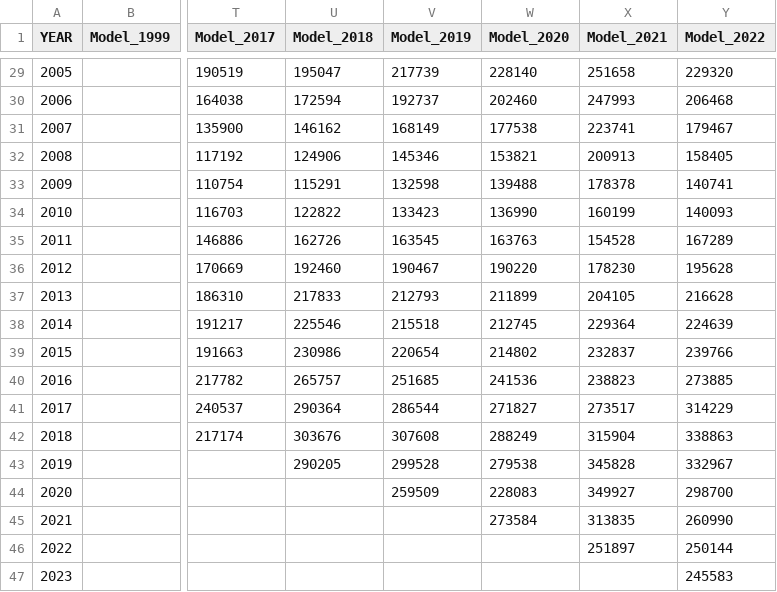
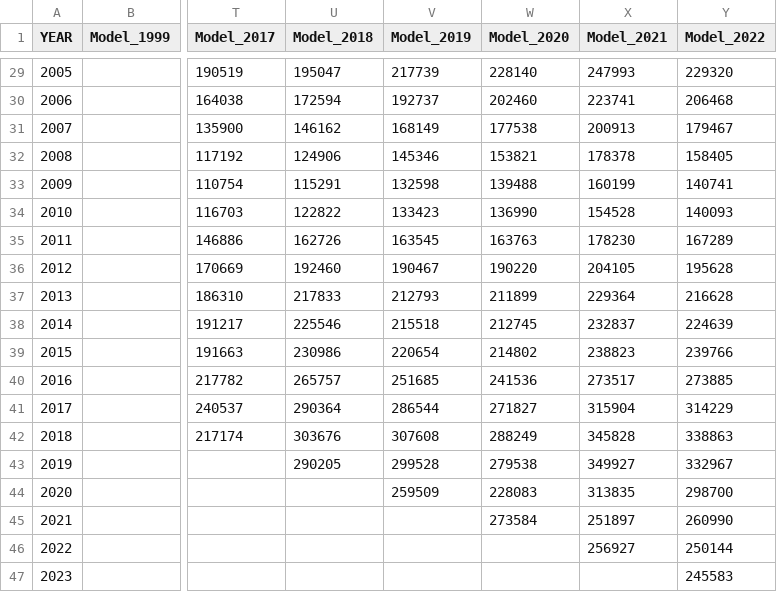
Before and after one commit to afsc-assessments/EBS_PCOD, a CSV file: 2022_ASSESSMENT/NOVEMBER_MODELS/FIGURES/OTHER/OLD_SPAWNING_BIOMASS.csv, drawn as a sheet; only a part is shown, gaps mark what is left out; the diff covers the shown part only; the diff names each change by its address in the sheet, - before the commit and + after, or states it on an @@ line.

```diff
--- a/2022_ASSESSMENT/NOVEMBER_MODELS/FIGURES/OTHER/OLD_SPAWNING_BIOMASS.csv
+++ b/2022_ASSESSMENT/NOVEMBER_MODELS/FIGURES/OTHER/OLD_SPAWNING_BIOMASS.csv
-X29 (Model_2021): 251658
+X29 (Model_2021): 247993
-X30 (Model_2021): 247993
+X30 (Model_2021): 223741
-X31 (Model_2021): 223741
+X31 (Model_2021): 200913
-X32 (Model_2021): 200913
+X32 (Model_2021): 178378
-X33 (Model_2021): 178378
+X33 (Model_2021): 160199
-X34 (Model_2021): 160199
+X34 (Model_2021): 154528
-X35 (Model_2021): 154528
+X35 (Model_2021): 178230
-X36 (Model_2021): 178230
+X36 (Model_2021): 204105
-X37 (Model_2021): 204105
+X37 (Model_2021): 229364
-X38 (Model_2021): 229364
+X38 (Model_2021): 232837
-X39 (Model_2021): 232837
+X39 (Model_2021): 238823
-X40 (Model_2021): 238823
+X40 (Model_2021): 273517
-X41 (Model_2021): 273517
+X41 (Model_2021): 315904
-X42 (Model_2021): 315904
+X42 (Model_2021): 345828
-X43 (Model_2021): 345828
+X43 (Model_2021): 349927
-X44 (Model_2021): 349927
+X44 (Model_2021): 313835
-X45 (Model_2021): 313835
+X45 (Model_2021): 251897
-X46 (Model_2021): 251897
+X46 (Model_2021): 256927
```
Also changed, not shown: 27 edited cells elsewhere in this file, 2 other files.
